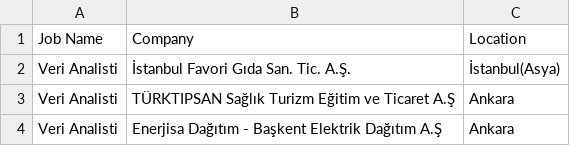
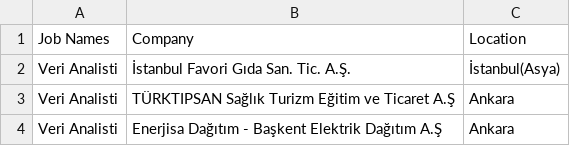
Before and after one commit to YasinenfaL/Selenium-web-scraping, a CSV file: job_listings.csv, drawn as a sheet; only a part is shown.

Commit message:
Update job_listings.csv

```diff
--- a/job_listings.csv
+++ b/job_listings.csv
@@ -1,2 +1,2 @@
-Job Name,Company,Location
+Job Names,Company,Location
 Veri Analisti,İstanbul Favori Gıda San. Tic. A.Ş.,İstanbul(Asya)
```
